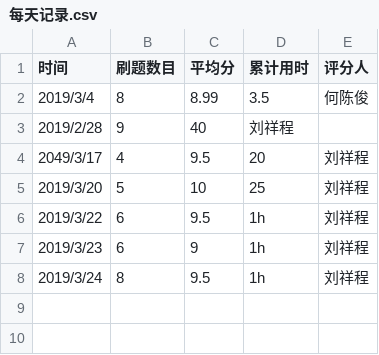
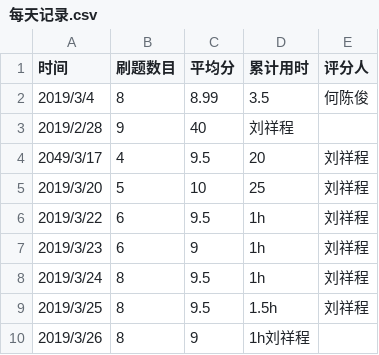
Before and after one commit to jackljx/C_language_practice, a CSV file: daily/每天记录.csv, drawn as a sheet; the diff names each change by its address in the sheet, - before the commit and + after, or states it on an @@ line.

Commit message:
Update 每天记录.csv

```diff
--- a/daily/每天记录.csv
+++ b/daily/每天记录.csv
+row 9: 2019/3/25 | 8 | 9.5 | 1.5h | 刘祥程
+row 10: 2019/3/26 | 8 | 9 | 1h刘祥程
```
